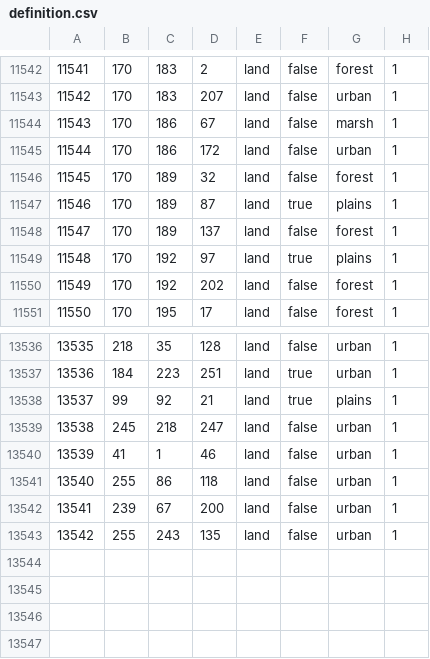
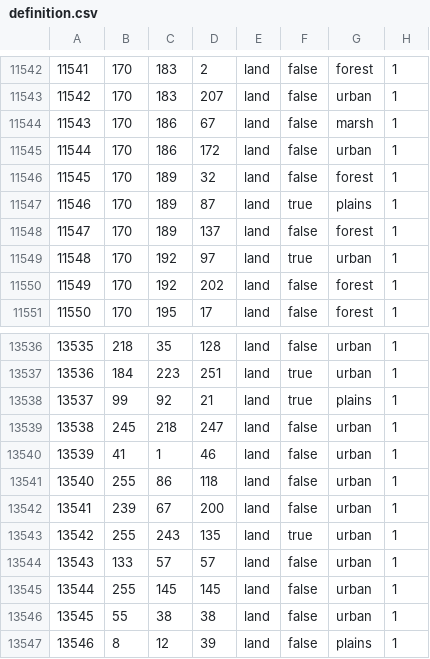
Before and after one commit to fee1s/Origion-Reload, a CSV file: map/definition.csv, drawn as a sheet; only a part is shown, gaps mark what is left out.

```diff
--- a/map/definition.csv
+++ b/map/definition.csv
@@ -11548,3 +11548,3 @@
 11547;170;189;137;land;false;forest;1
-11548;170;192;97;land;true;plains;1
+11548;170;192;97;land;true;urban;1
 11549;170;192;202;land;false;forest;1
@@ -13542,2 +13542,6 @@
 13541;239;67;200;land;false;urban;1
-13542;255;243;135;land;false;urban;1
+13542;255;243;135;land;true;urban;1
+13543;133;57;57;land;false;urban;1
+13544;255;145;145;land;false;urban;1
+13545;55;38;38;land;false;urban;1
+13546;8;12;39;land;false;plains;1
```
Also changed, not shown: 47 other files.
